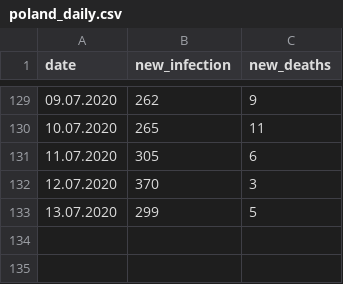
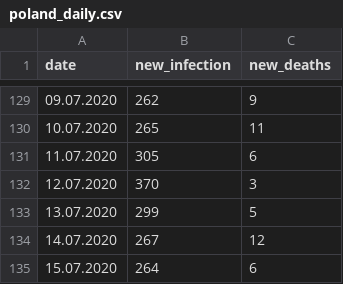
Before and after one commit to dariuszzbyrad/covid-19, a CSV file: poland_daily.csv, drawn as a sheet; only a part is shown, gaps mark what is left out; the diff names each change by its address in the sheet, - before the commit and + after, or states it on an @@ line.

Commit message:
Daily update data source and notebooks

```diff
--- a/poland_daily.csv
+++ b/poland_daily.csv
+row 134: 14.07.2020 | 267 | 12
+row 135: 15.07.2020 | 264 | 6
```
Also changed, not shown: 1 other file.
